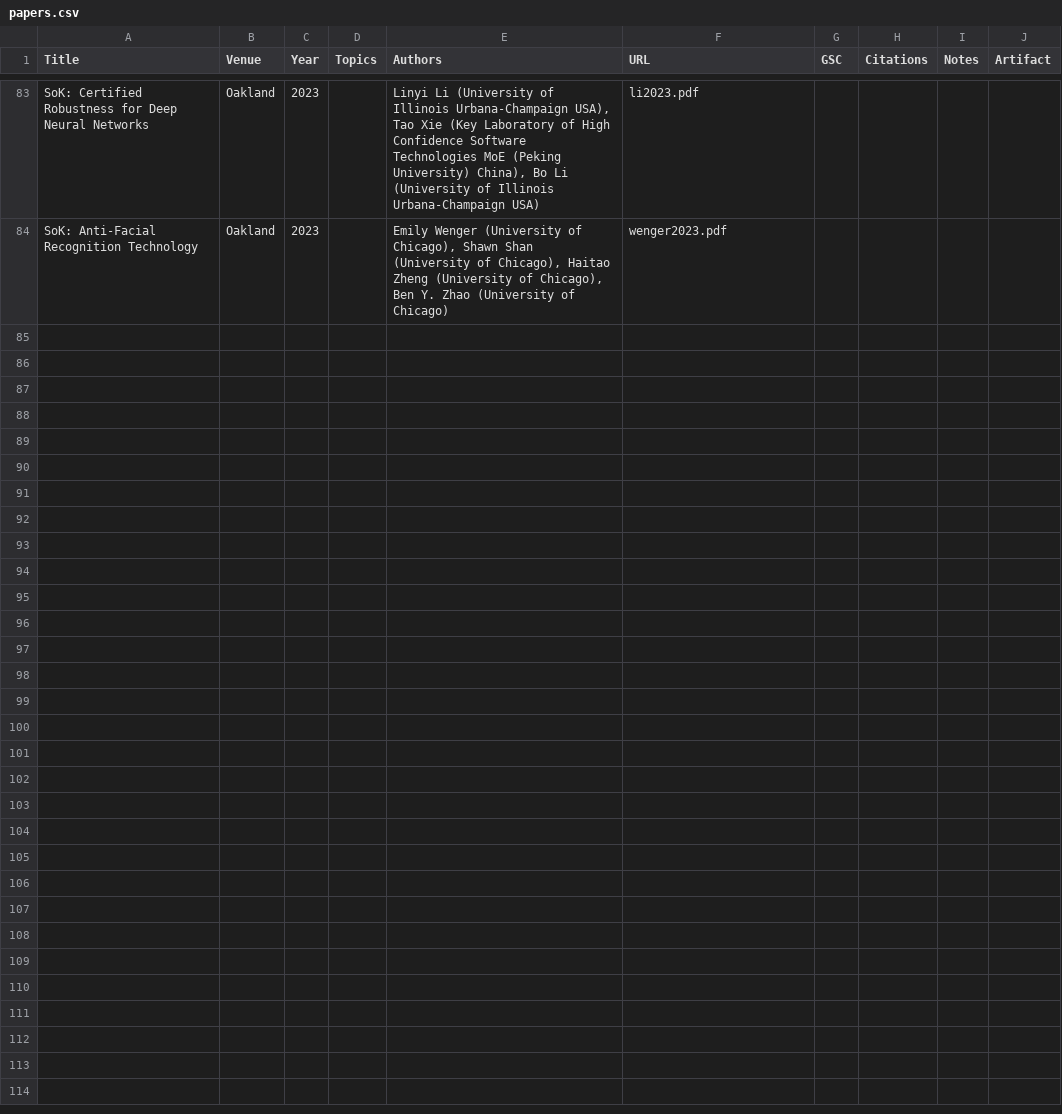
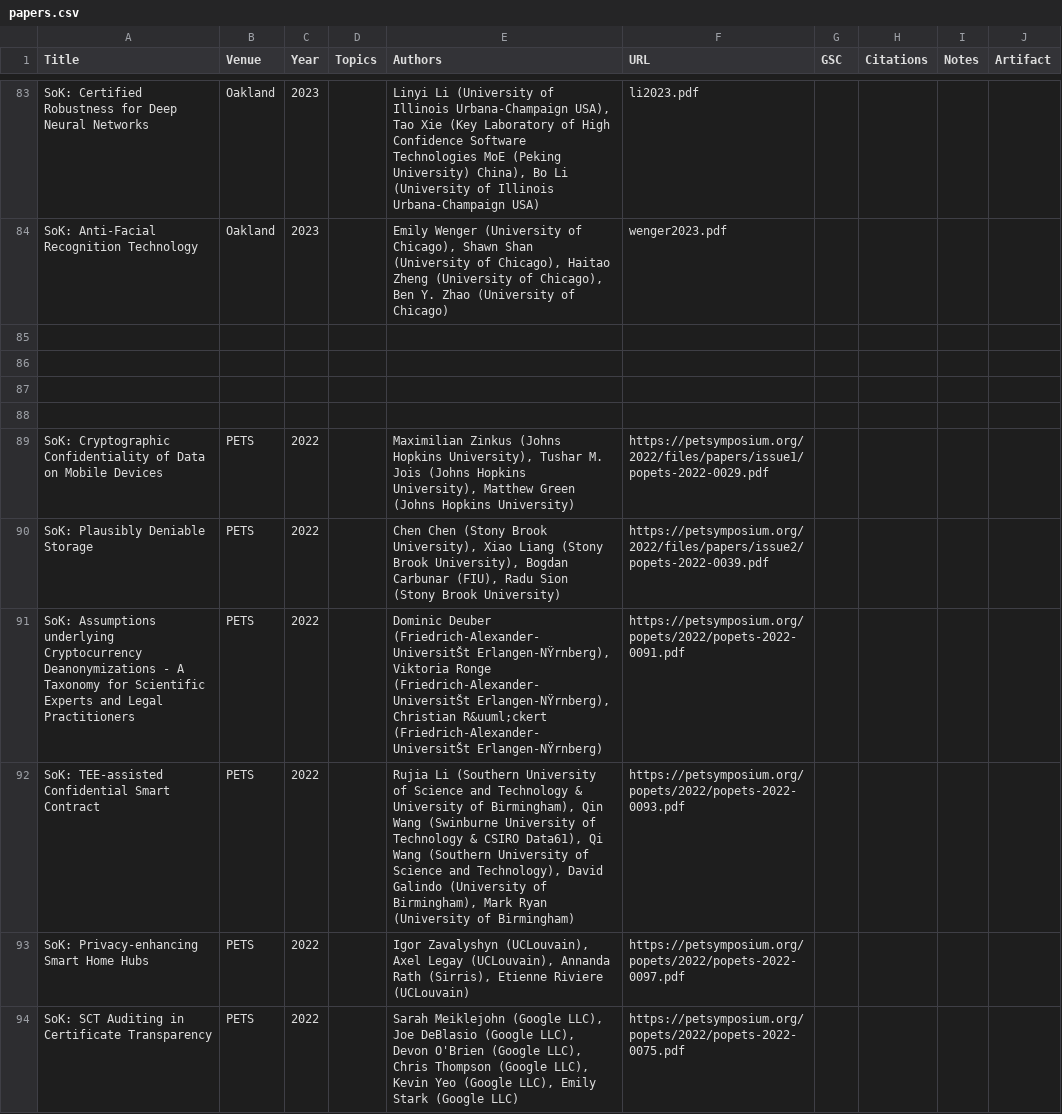
Before and after one commit to oaklandsok/oaklandsok.github.io, a CSV file: src/papers.csv, drawn as a sheet; only a part is shown, gaps mark what is left out; the diff covers the shown part only; the diff names each change by its address in the sheet, - before the commit and + after, or states it on an @@ line.

```diff
--- a/src/papers.csv
+++ b/src/papers.csv
+row 85: (empty)
+row 86: (empty)
+row 87: (empty)
+row 88: (empty)
+row 89: SoK: Cryptographic Confidentiality of Data on Mobile Devices | PETS | 2022 |  | Maximilian Zinkus (Johns Hopkins University), Tushar M. Jois (Johns Hopkins University), Matthew Green (Johns Hopkins University) | https://petsymposium.org/2022/files/papers/issue1/popets-2022-0029.pdf
+row 90: SoK: Plausibly Deniable Storage | PETS | 2022 |  | Chen Chen (Stony Brook University), Xiao Liang (Stony Brook University), Bogdan Carbunar (FIU), Radu Sion (Stony Brook University) | https://petsymposium.org/2022/files/papers/issue2/popets-2022-0039.pdf
+row 91: SoK: Assumptions underlying Cryptocurrency Deanonymizations - A Taxonomy for Scientific Experts and Legal Practitioners | PETS | 2022 |  | Dominic Deuber (Friedrich-Alexander-UniversitŠt Erlangen-NŸrnberg), Viktoria Ronge (Friedrich-Alexander-UniversitŠt Erlangen-NŸrnberg), Christian R&uuml;ckert (Friedrich-Alexander-UniversitŠt Erlangen-NŸrnberg) | https://petsymposium.org/popets/2022/popets-2022-0091.pdf
+row 92: SoK: TEE-assisted Confidential Smart Contract | PETS | 2022 |  | Rujia Li (Southern University of Science and Technology & University of Birmingham), Qin Wang (Swinburne University of Technology & CSIRO Data61), Qi Wang (Southern University of Science and Technology), David Galindo (University of Birmingham), Mark Ryan (University of Birmingham) | https://petsymposium.org/popets/2022/popets-2022-0093.pdf
+row 93: SoK: Privacy-enhancing Smart Home Hubs | PETS | 2022 |  | Igor Zavalyshyn (UCLouvain), Axel Legay (UCLouvain), Annanda Rath (Sirris), Etienne Riviere (UCLouvain) | https://petsymposium.org/popets/2022/popets-2022-0097.pdf
+row 94: SoK: SCT Auditing in Certificate Transparency | PETS | 2022 |  | Sarah Meiklejohn (Google LLC), Joe DeBlasio (Google LLC), Devon O'Brien (Google LLC), Chris Thompson (Google LLC), Kevin Yeo (Google LLC), Emily Stark (Google LLC) | https://petsymposium.org/popets/2022/popets-2022-0075.pdf
```
Also changed, not shown: 10 added rows elsewhere in this file, 35 other files.
